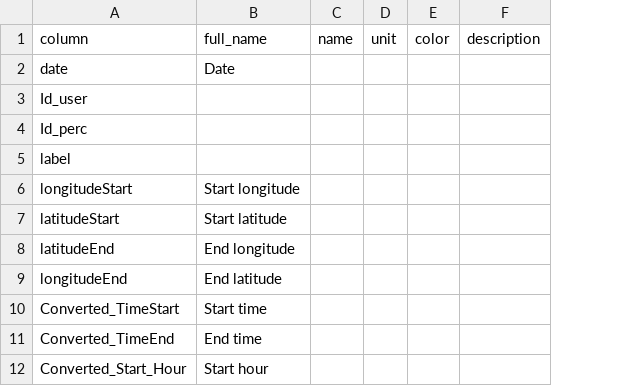
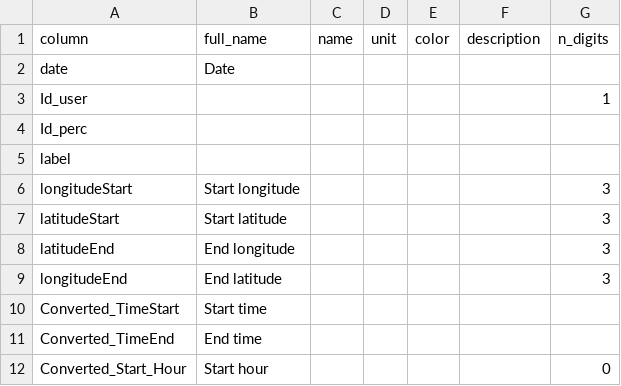
Before and after one commit to steffen-coe/GeoLife-Mobility-Data-App, a CSV file: data/full_geolife+weather_key.csv, drawn as a sheet; only a part is shown; the diff names each change by its address in the sheet, - before the commit and + after, or states it on an @@ line.

```diff
--- a/data/full_geolife+weather_key.csv
+++ b/data/full_geolife+weather_key.csv
+column G (n_digits), rows 3-12: 1 |  |  | 3 | 3 | 3 | 3 |  |  | 0
```
Also changed, not shown: 1 other file.
